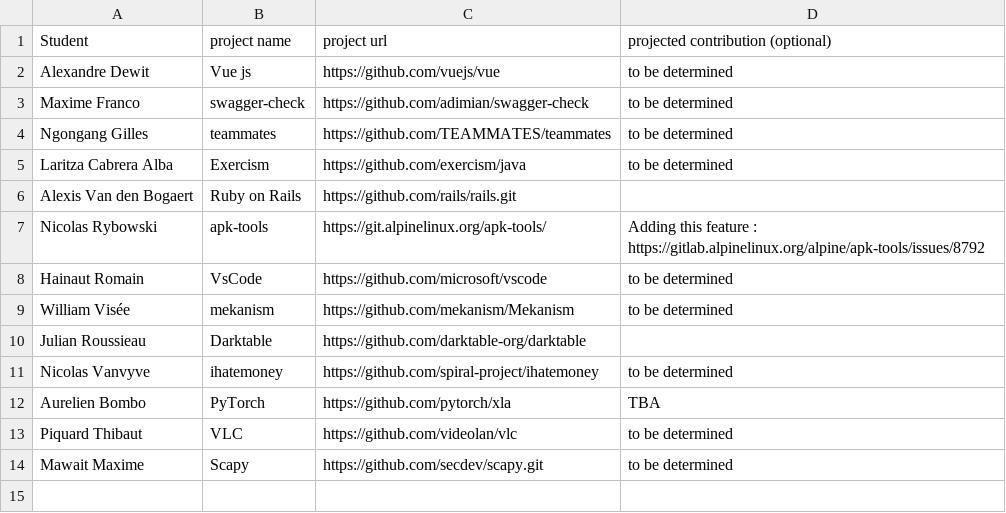
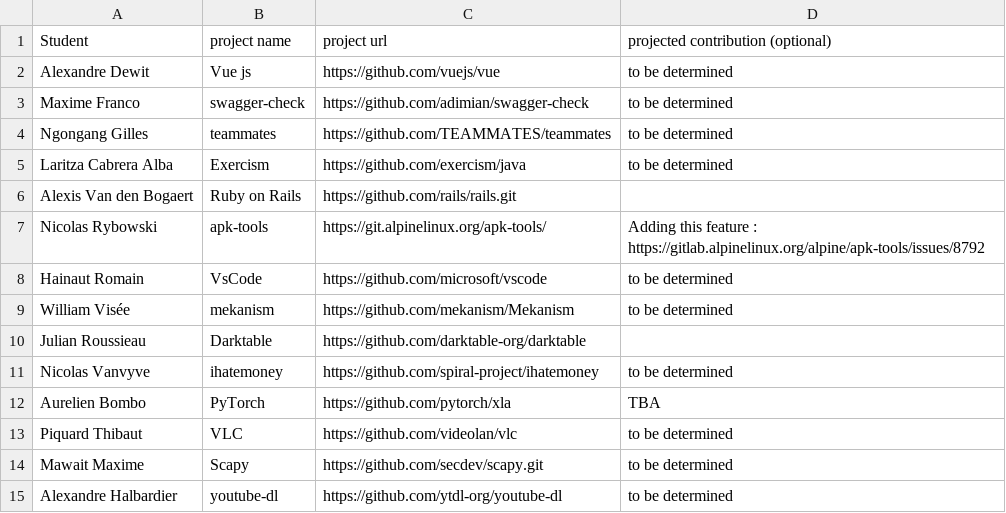
Before and after one commit to ploum/lingi2401, a CSV file: projects.csv, drawn as a sheet; the diff names each change by its address in the sheet, - before the commit and + after, or states it on an @@ line.

Commit message:
Add project proposition

```diff
--- a/projects.csv
+++ b/projects.csv
+row 15: Alexandre Halbardier | youtube-dl | https://github.com/ytdl-org/youtube-dl | to be determined
```
